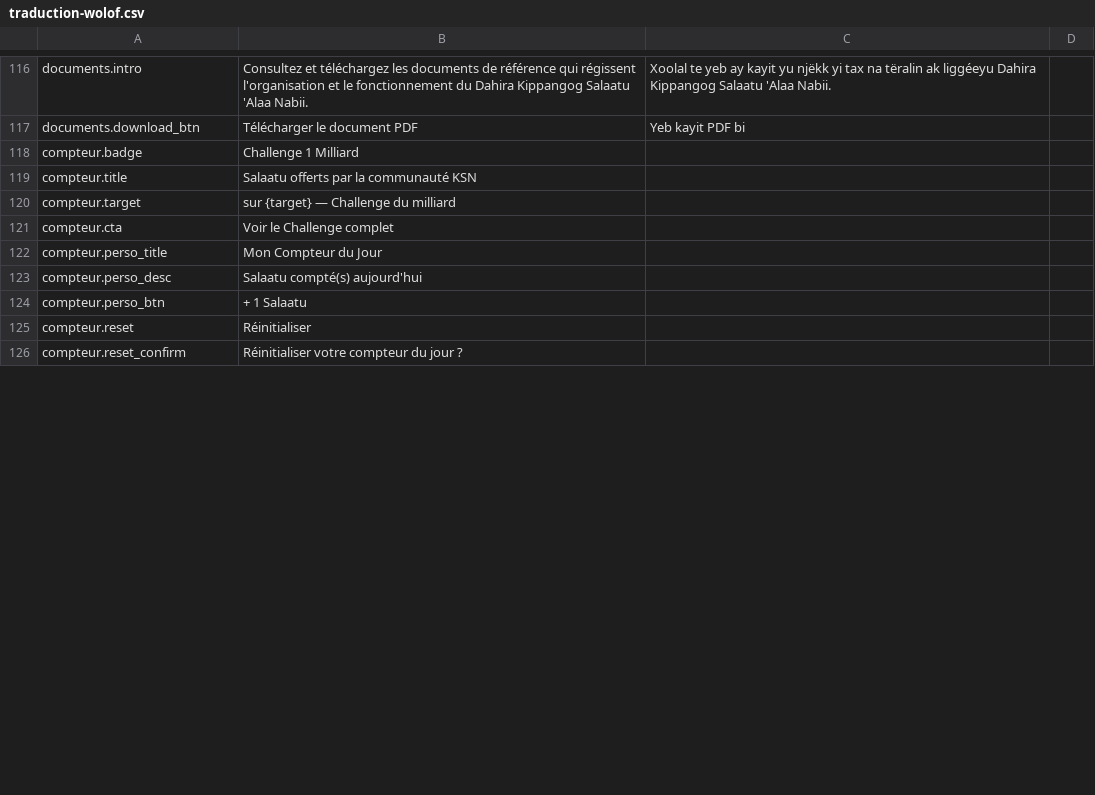
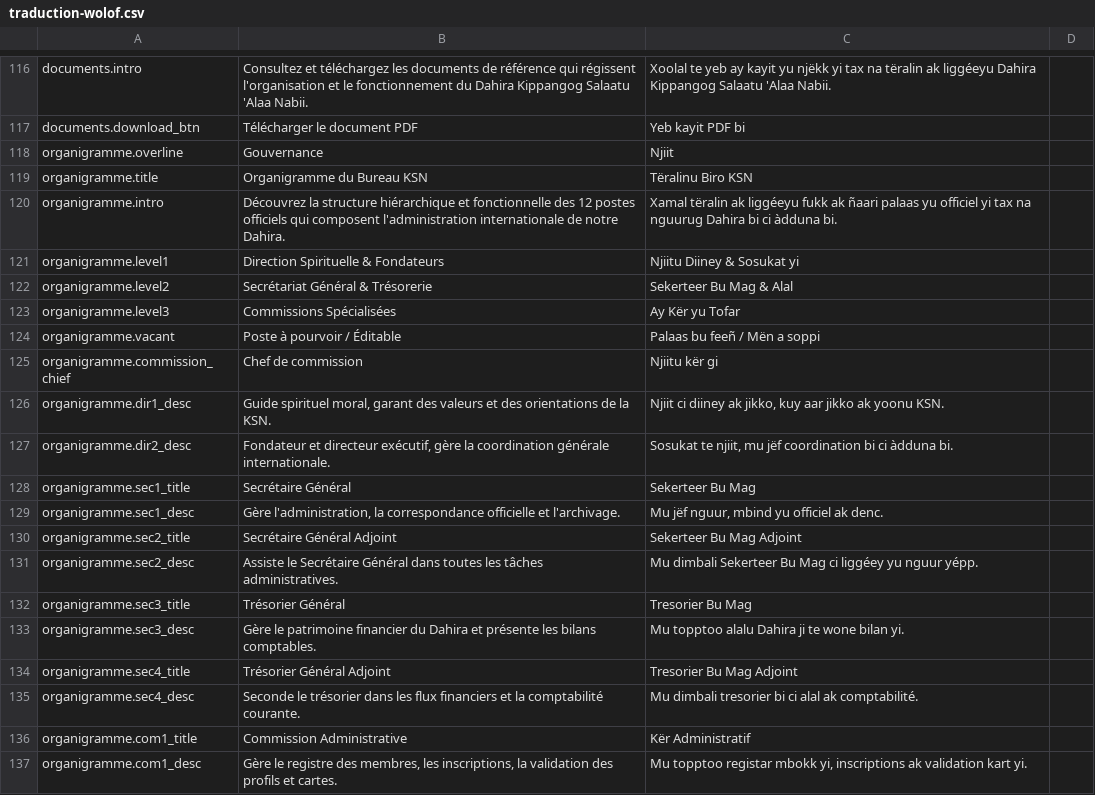
Before and after one commit to papebirima374/ksn-site, a CSV file: traduction-wolof.csv, drawn as a sheet; only a part is shown, gaps mark what is left out; the shorter side is filled out with more unchanged rows; the diff covers the shown part only.

Commit message:
i18n(dahira): Organigramme traduit 5 langues + jet wolof - PAGE DAHIRA 100% multilingue

```diff
--- a/traduction-wolof.csv
+++ b/traduction-wolof.csv
@@ -117 +117,21 @@
 "documents.download_btn","Télécharger le document PDF","Yeb kayit PDF bi",""
+"organigramme.overline","Gouvernance","Njiit",""
+"organigramme.title","Organigramme du Bureau KSN","Tëralinu Biro KSN",""
+"organigramme.intro","Découvrez la structure hiérarchique et fonctionnelle des 12 postes officiels qui composent l'administration internationale de notre Dahira.","Xamal tëralin ak liggéeyu fukk ak ñaari palaas yu officiel yi tax na nguurug Dahira bi ci àdduna bi.",""
+"organigramme.level1","Direction Spirituelle & Fondateurs","Njiitu Diiney & Sosukat yi",""
+"organigramme.level2","Secrétariat Général & Trésorerie","Sekerteer Bu Mag & Alal",""
+"organigramme.level3","Commissions Spécialisées","Ay Kër yu Tofar",""
+"organigramme.vacant","Poste à pourvoir / Éditable","Palaas bu feeñ / Mën a soppi",""
+"organigramme.commission_chief","Chef de commission","Njiitu kër gi",""
+"organigramme.dir1_desc","Guide spirituel moral, garant des valeurs et des orientations de la KSN.","Njiit ci diiney ak jikko, kuy aar jikko ak yoonu KSN.",""
+"organigramme.dir2_desc","Fondateur et directeur exécutif, gère la coordination générale internationale.","Sosukat te njiit, mu jëf coordination bi ci àdduna bi.",""
+"organigramme.sec1_title","Secrétaire Général","Sekerteer Bu Mag",""
+"organigramme.sec1_desc","Gère l'administration, la correspondance officielle et l'archivage.","Mu jëf nguur, mbind yu officiel ak denc.",""
+"organigramme.sec2_title","Secrétaire Général Adjoint","Sekerteer Bu Mag Adjoint",""
+"organigramme.sec2_desc","Assiste le Secrétaire Général dans toutes les tâches administratives.","Mu dimbali Sekerteer Bu Mag ci liggéey yu nguur yépp.",""
+"organigramme.sec3_title","Trésorier Général","Tresorier Bu Mag",""
+"organigramme.sec3_desc","Gère le patrimoine financier du Dahira et présente les bilans comptables.","Mu topptoo alalu Dahira ji te wone bilan yi.",""
+"organigramme.sec4_title","Trésorier Général Adjoint","Tresorier Bu Mag Adjoint",""
+"organigramme.sec4_desc","Seconde le trésorier dans les flux financiers et la comptabilité courante.","Mu dimbali tresorier bi ci alal ak comptabilité.",""
+"organigramme.com1_title","Commission Administrative","Kër Administratif",""
+"organigramme.com1_desc","Gère le registre des membres, les inscriptions, la validation des profils et cartes.","Mu topptoo registar mbokk yi, inscriptions ak validation kart yi.",""
```
Also changed, not shown: 10 added rows elsewhere in this file, 3 other files.
